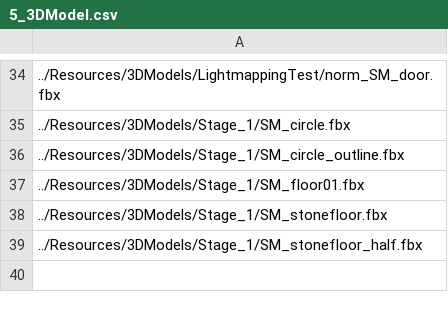
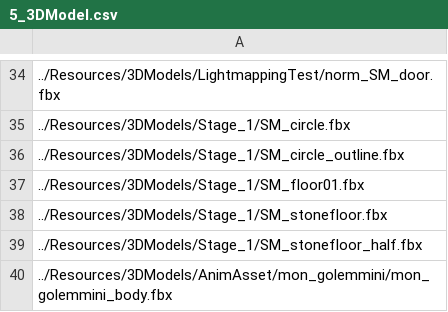
Before and after one commit to ParagonGA4th/GAFinalProject, a CSV file: ParagonEngine/ResourceList/5_3DModel.csv, drawn as a sheet; only a part is shown, gaps mark what is left out; the diff names each change by its address in the sheet, - before the commit and + after, or states it on an @@ line.

```diff
--- a/ParagonEngine/ResourceList/5_3DModel.csv
+++ b/ParagonEngine/ResourceList/5_3DModel.csv
+row 40: ../Resources/3DModels/AnimAsset/mon_golemmini/mon_golemmini_body.fbx
```
Also changed, not shown: ParagonEngine/ResourceList/10_BehaviorTree.csv, ParagonEngine/ResourceList/12_Animation.csv, 55 other files.
